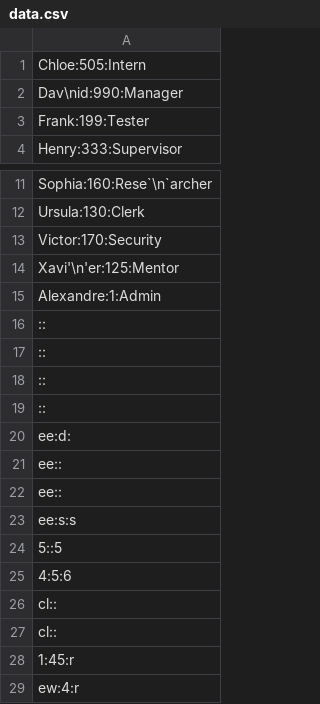
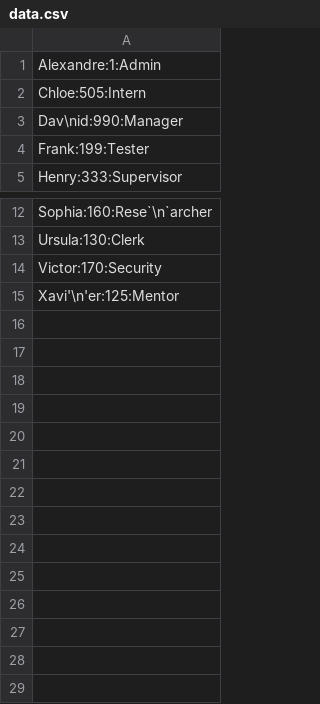
Before and after one commit to dev126712/shell-script, a CSV file: data-manipulation/data.csv, drawn as a sheet; only a part is shown, gaps mark what is left out.

Commit message:
Update data.csv

```diff
--- a/data-manipulation/data.csv
+++ b/data-manipulation/data.csv
@@ -1 +1,2 @@
+Alexandre:1:Admin
 Chloe:505:Intern
@@ -14,16 +15 @@ Victor:170:Security
 Xavi'\n'er:125:Mentor
-Alexandre:1:Admin
-::
-::
-::
-::
-ee:d:
-ee::
-ee::
-ee:s:s
-5::5
-4:5:6
-cl::
-cl::
-1:45:r
-ew:4:r
```
